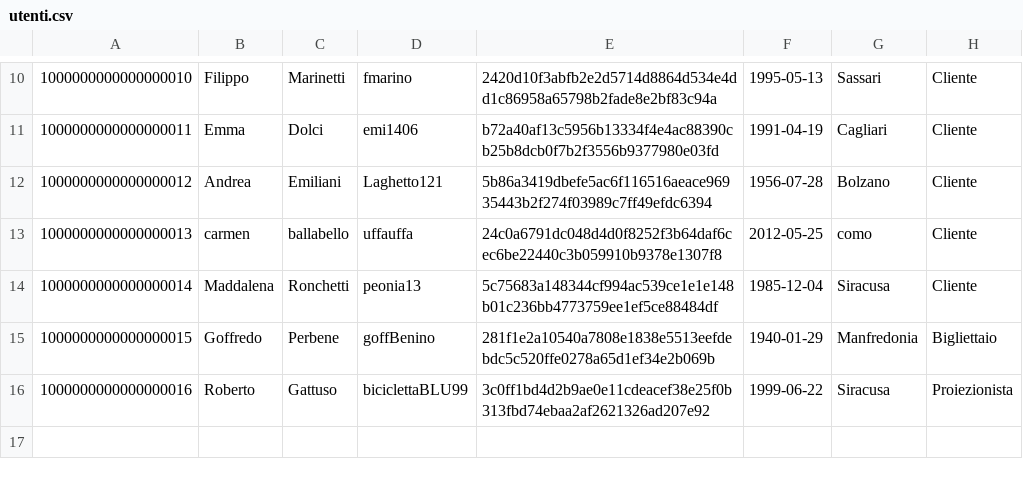
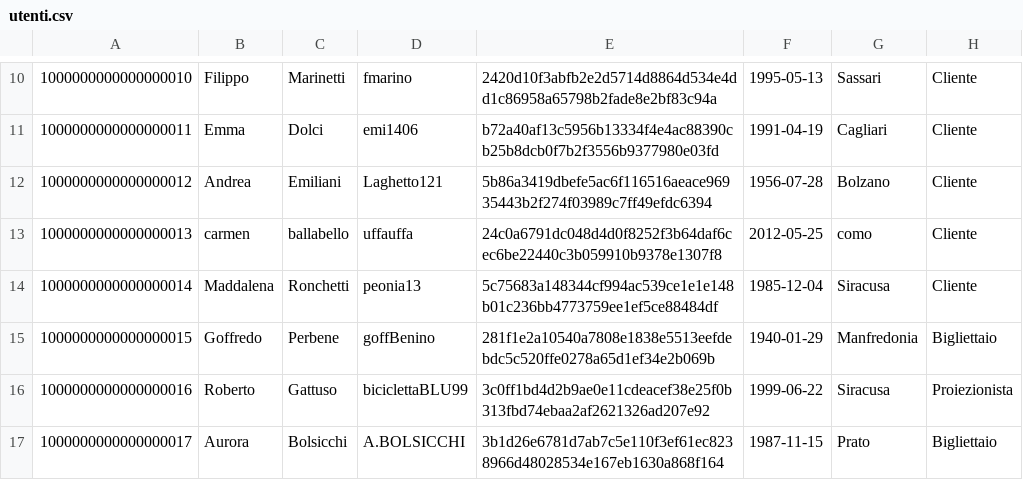
Before and after one commit to Necchio765298/cinemax, a CSV file: data/utenti.csv, drawn as a sheet; only a part is shown, gaps mark what is left out; the diff names each change by its address in the sheet, - before the commit and + after, or states it on an @@ line.

```diff
--- a/data/utenti.csv
+++ b/data/utenti.csv
+row 17: 1000000000000000017 | Aurora | Bolsicchi | A.BOLSICCHI | 3b1d26e6781d7ab7c5e110f3ef61ec8238966d48028534e167eb1630a868f164 | 1987-11-15 | Prato | Bigliettaio
```
Also changed, not shown: data/prenotazioni.csv, data/proiezioni.csv, 9 other files.
